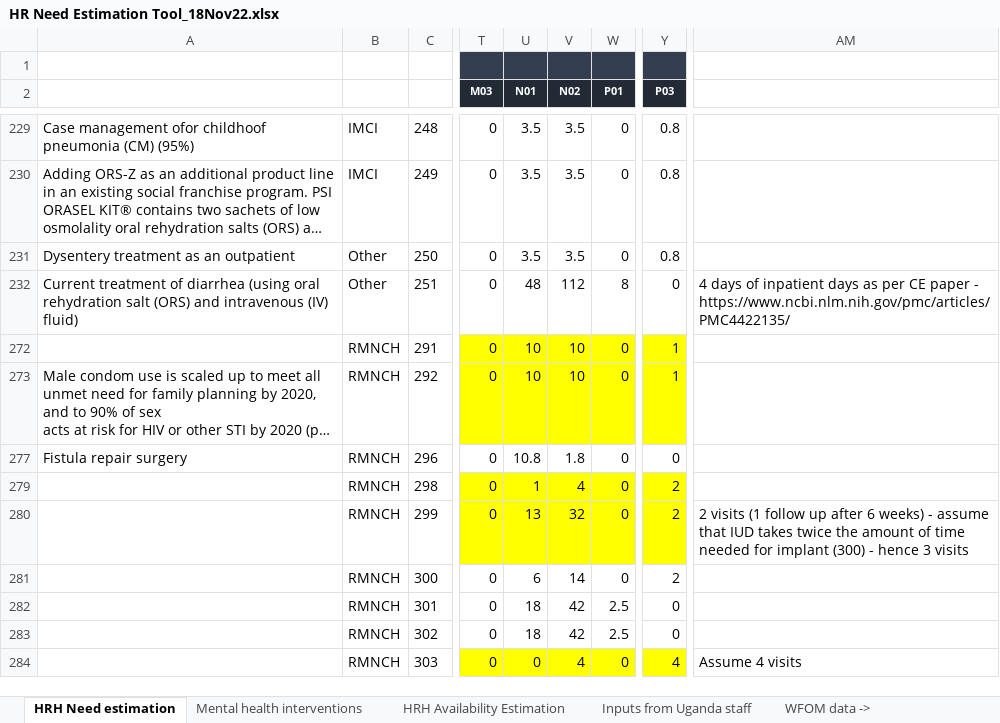
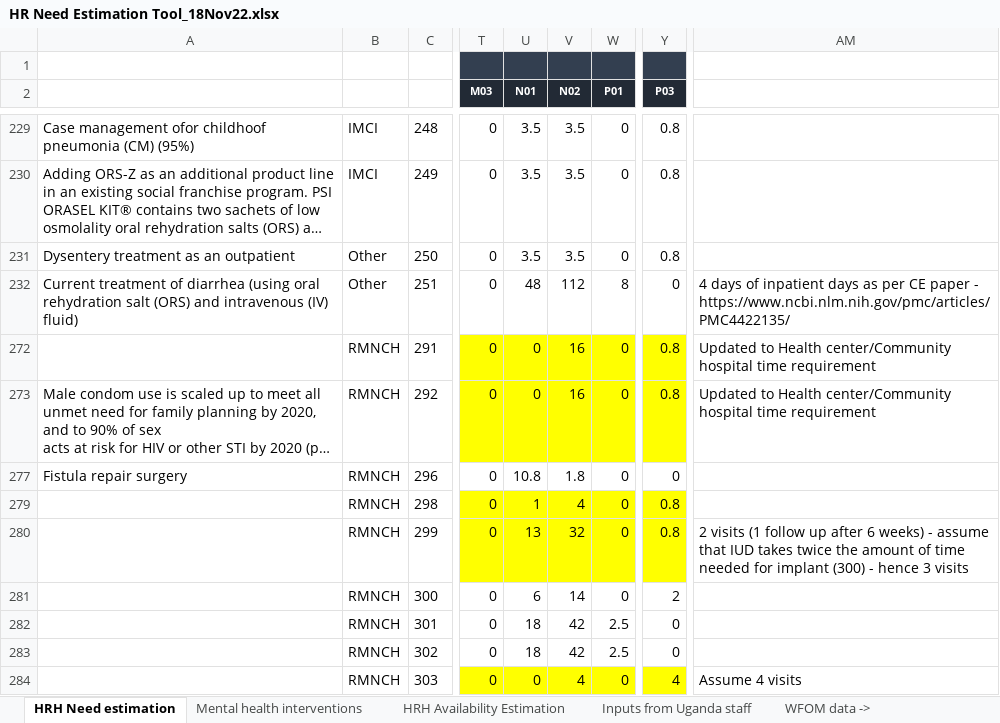
Before and after one commit to sakshimohan/uganda_hbp, an Excel workbook: 2_data/HR Need Estimation Tool_18Nov22.xlsx, sheet HRH Need estimation, drawn as a sheet; only a part is shown, gaps mark what is left out; long unchanged cells end in …; values as stored, in another font and other column widths than the file's, no borders; 1 other sheet too large or unreadable and not compared; the diff names each change by its address in the sheet, - before the commit and + after, or states it on an @@ line.

Commit message:
update HR needs for modern concraceptives to represent care at lower levels of care

```diff
--- a/2_data/HR Need Estimation Tool_18Nov22.xlsx (sheet HRH Need estimation)
+++ b/2_data/HR Need Estimation Tool_18Nov22.xlsx (sheet HRH Need estimation)
-U272:U273 (N01): 10
+U272:U273 (N01): 0
-V272:V273 (N02): 10
+V272:V273 (N02): 16
-Y272:Y273 (P03): 1
+Y272:Y273 (P03): 0.8
-AM272:AM273: (empty)
+AM272:AM273: Updated to Health center/Community hospital time requirement
-Y279:Y280 (P03): 2
+Y279:Y280 (P03): 0.8
```
Also changed, not shown: formulas that keep their value, 2_data/hbp_data_clean_v2.xlsx.
